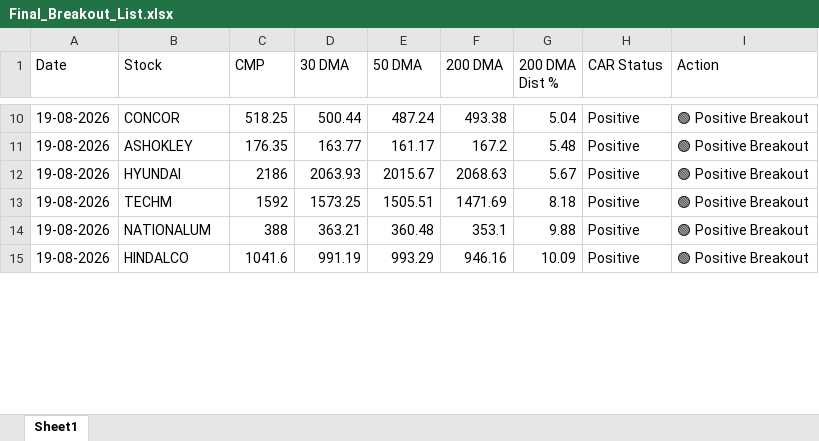
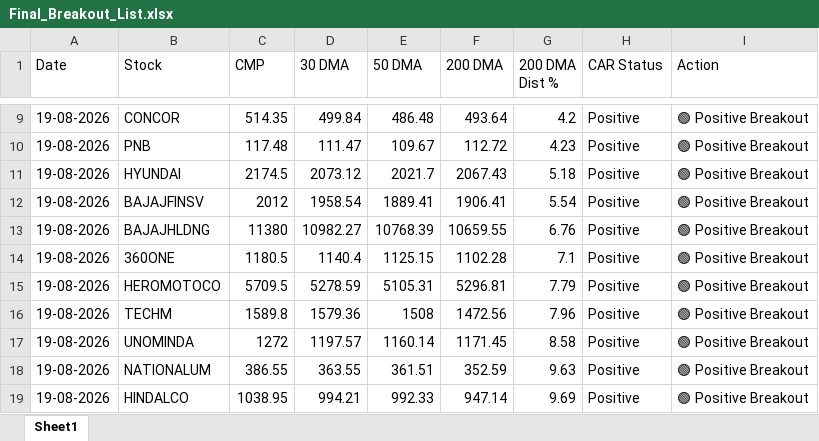
Before and after one commit to chiragkuk24/Final-Stocks, an Excel workbook: Final_Breakout_List.xlsx, sheet Sheet1, drawn as a sheet; only a part is shown, gaps mark what is left out; values as stored, in another font and other column widths than the file's, no borders; removed rows and columns are numbered as before the commit, all else as after; the diff covers the shown part only; the diff names each change by its address in the sheet, - before the commit and + after, or states it on an @@ line.

```diff
--- a/Final_Breakout_List.xlsx (sheet Sheet1)
+++ b/Final_Breakout_List.xlsx (sheet Sheet1)
-C9 (CMP): 518.25
+C9 (CMP): 514.35
-D9 (30 DMA): 500.44
+D9 (30 DMA): 499.84
-E9 (50 DMA): 487.24
+E9 (50 DMA): 486.48
-F9 (200 DMA): 493.38
+F9 (200 DMA): 493.64
-G9 (200 DMA Dist %): 5.04
+G9 (200 DMA Dist %): 4.2
-row 11: 19-08-2026 | ASHOKLEY | 176.35 | 163.77 | 161.17 | 167.2 | 5.48 | Positive | 🟢 Positive Breakout
+row 10: 19-08-2026 | PNB | 117.48 | 111.47 | 109.67 | 112.72 | 4.23 | Positive | 🟢 Positive Breakout
-C11 (CMP): 2186
+C11 (CMP): 2174.5
-D11 (30 DMA): 2063.93
+D11 (30 DMA): 2073.12
-E11 (50 DMA): 2015.67
+E11 (50 DMA): 2021.7
-F11 (200 DMA): 2068.63
+F11 (200 DMA): 2067.43
-G11 (200 DMA Dist %): 5.67
+G11 (200 DMA Dist %): 5.18
+row 12: 19-08-2026 | BAJAJFINSV | 2012 | 1958.54 | 1889.41 | 1906.41 | 5.54 | Positive | 🟢 Positive Breakout
+row 13: 19-08-2026 | BAJAJHLDNG | 11380 | 10982.27 | 10768.39 | 10659.55 | 6.76 | Positive | 🟢 Positive Breakout
+row 14: 19-08-2026 | 360ONE | 1180.5 | 1140.4 | 1125.15 | 1102.28 | 7.1 | Positive | 🟢 Positive Breakout
+row 15: 19-08-2026 | HEROMOTOCO | 5709.5 | 5278.59 | 5105.31 | 5296.81 | 7.79 | Positive | 🟢 Positive Breakout
-C16 (CMP): 1592
+C16 (CMP): 1589.8
-D16 (30 DMA): 1573.25
+D16 (30 DMA): 1579.36
-E16 (50 DMA): 1505.51
+E16 (50 DMA): 1508
-F16 (200 DMA): 1471.69
+F16 (200 DMA): 1472.56
-G16 (200 DMA Dist %): 8.18
+G16 (200 DMA Dist %): 7.96
+row 17: 19-08-2026 | UNOMINDA | 1272 | 1197.57 | 1160.14 | 1171.45 | 8.58 | Positive | 🟢 Positive Breakout
-C18 (CMP): 388
+C18 (CMP): 386.55
-D18 (30 DMA): 363.21
+D18 (30 DMA): 363.55
-E18 (50 DMA): 360.48
+E18 (50 DMA): 361.51
-F18 (200 DMA): 353.1
+F18 (200 DMA): 352.59
-G18 (200 DMA Dist %): 9.88
+G18 (200 DMA Dist %): 9.63
-C19 (CMP): 1041.6
+C19 (CMP): 1038.95
-D19 (30 DMA): 991.19
+D19 (30 DMA): 994.21
-E19 (50 DMA): 993.29
+E19 (50 DMA): 992.33
-F19 (200 DMA): 946.16
+F19 (200 DMA): 947.14
-G19 (200 DMA Dist %): 10.09
+G19 (200 DMA Dist %): 9.69
```
Also changed, not shown: 4 added rows, 4 removed rows and 55 edited cells elsewhere in this sheet, Breakout_ML_Quant_Predictions.xlsx, 2 other files.
